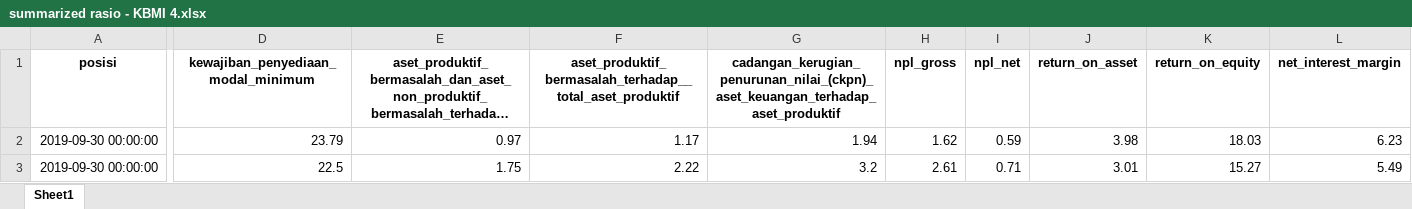
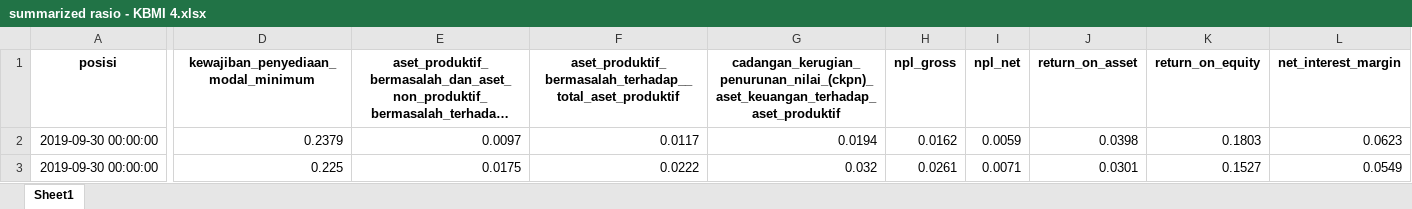
Before and after one commit to Macro-Economic-Student/Financial-Statement-Analysis, an Excel workbook: data/summarized rasio - KBMI 4.xlsx, sheet Sheet1, drawn as a sheet; only a part is shown, gaps mark what is left out; long unchanged cells end in …; values as stored, in another font and other column widths than the file's, no borders; the diff covers the shown part only; the diff names each change by its address in the sheet, - before the commit and + after, or states it on an @@ line.

```diff
--- a/data/summarized rasio - KBMI 4.xlsx (sheet Sheet1)
+++ b/data/summarized rasio - KBMI 4.xlsx (sheet Sheet1)
-D2: 23.79
+D2: 0.2379
-E2: 0.97
+E2: 0.0097
-F2: 1.17
+F2: 0.0117
-G2: 1.94
+G2: 0.0194
-H2 (npl_gross): 1.62
+H2 (npl_gross): 0.0162
-I2 (npl_net): 0.59
+I2 (npl_net): 0.0059
-J2 (return_on_asset): 3.98
+J2 (return_on_asset): 0.0398
-K2 (return_on_equity): 18.03
+K2 (return_on_equity): 0.1803
-L2 (net_interest_margin): 6.23
+L2 (net_interest_margin): 0.0623
-D3: 22.5
+D3: 0.225
-E3: 1.75
+E3: 0.0175
-F3: 2.22
+F3: 0.0222
-G3: 3.2
+G3: 0.032
-H3 (npl_gross): 2.61
+H3 (npl_gross): 0.0261
-I3 (npl_net): 0.71
+I3 (npl_net): 0.0071
-J3 (return_on_asset): 3.01
+J3 (return_on_asset): 0.0301
-K3 (return_on_equity): 15.27
+K3 (return_on_equity): 0.1527
-L3 (net_interest_margin): 5.49
+L3 (net_interest_margin): 0.0549
```
Also changed, not shown: 1330 edited cells elsewhere in this sheet, data/Rasio-KBMI-4.xlsx.
